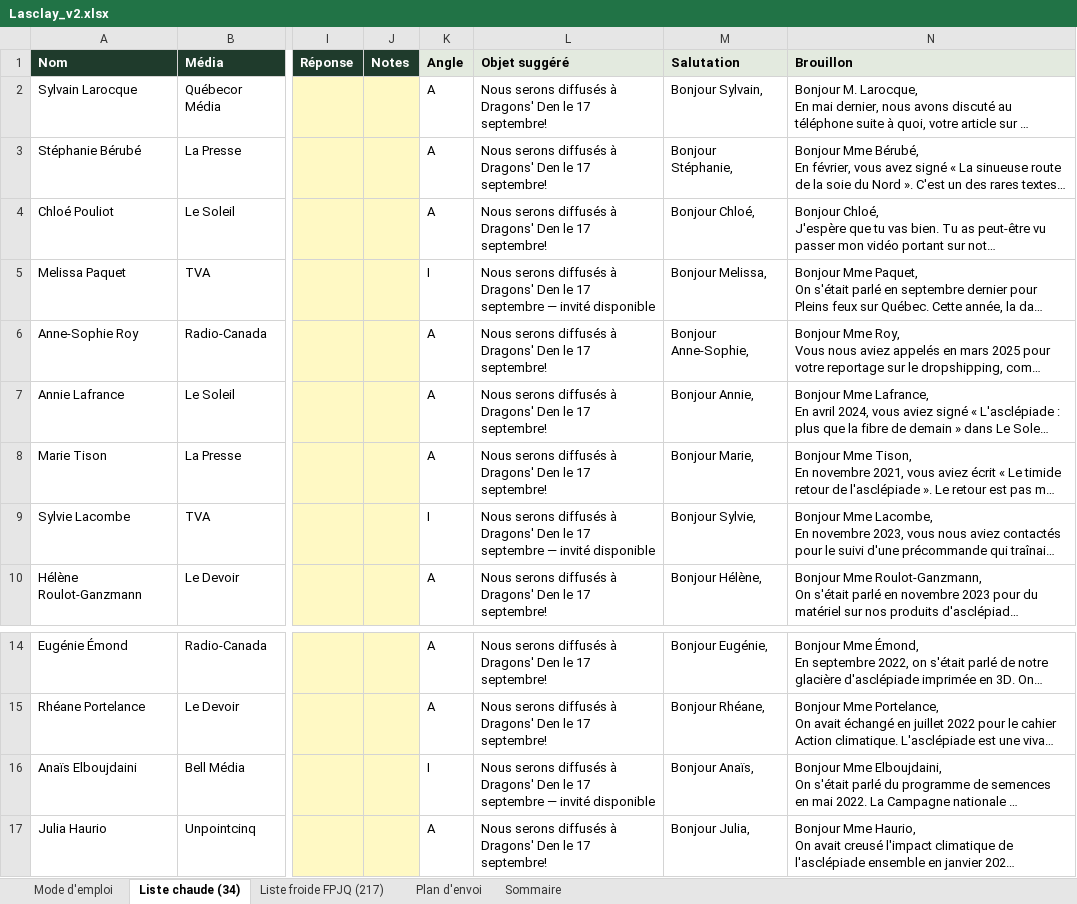
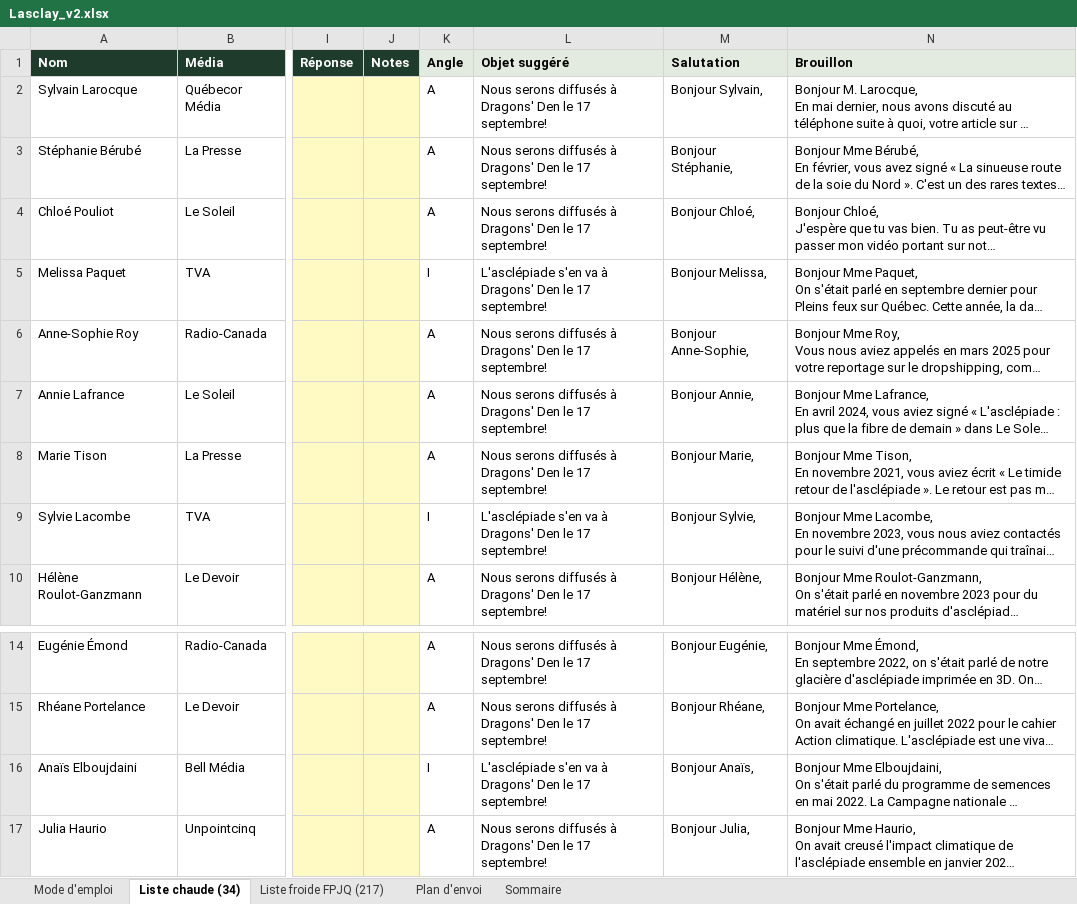
Before and after one commit to lasclay/missive-automations, an Excel workbook: communique-dragons/Lasclay_v2.xlsx, sheet Liste chaude (34), drawn as a sheet; only a part is shown, gaps mark what is left out; long unchanged cells end in …; values as stored, in another font and other column widths than the file's, no borders; the diff names each change by its address in the sheet, - before the commit and + after, or states it on an @@ line.

```diff
--- a/communique-dragons/Lasclay_v2.xlsx (sheet Liste chaude (34))
+++ b/communique-dragons/Lasclay_v2.xlsx (sheet Liste chaude (34))
-L5 (Objet suggéré): Nous serons diffusés à Dragons' Den le 17 septembre — invité disponible
+L5 (Objet suggéré): L'asclépiade s'en va à Dragons' Den le 17 septembre!
-L9 (Objet suggéré): Nous serons diffusés à Dragons' Den le 17 septembre — invité disponible
+L9 (Objet suggéré): L'asclépiade s'en va à Dragons' Den le 17 septembre!
-L16 (Objet suggéré): Nous serons diffusés à Dragons' Den le 17 septembre — invité disponible
+L16 (Objet suggéré): L'asclépiade s'en va à Dragons' Den le 17 septembre!
```
Also changed, not shown: sheet Liste froide FPJQ (217), communique-dragons/Lasclay_brouillons_a_editer.xlsx, 2 other files.
